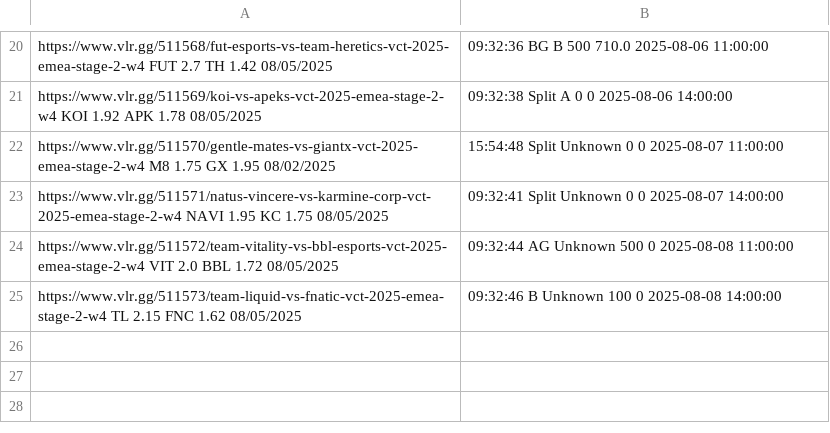
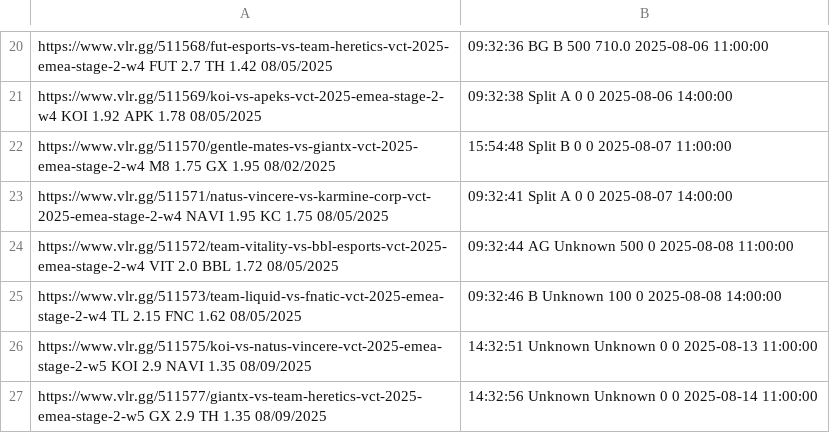
Before and after one commit to mrshmllow/platchat-backtest, a CSV file: 2498.csv, drawn as a sheet; only a part is shown, gaps mark what is left out.

```diff
--- a/2498.csv
+++ b/2498.csv
@@ -21,5 +21,7 @@ https://www.vlr.gg/511568/fut-esports-vs-team-heretics-vct-2025-emea-stage-2-w4
 https://www.vlr.gg/511569/koi-vs-apeks-vct-2025-emea-stage-2-w4	KOI	1.92	APK	1.78	08/05/2025, 09:32:38	Split	A	0	0	2025-08-06 14:00:00
-https://www.vlr.gg/511570/gentle-mates-vs-giantx-vct-2025-emea-stage-2-w4	M8	1.75	GX	1.95	08/02/2025, 15:54:48	Split	Unknown	0	0	2025-08-07 11:00:00
-https://www.vlr.gg/511571/natus-vincere-vs-karmine-corp-vct-2025-emea-stage-2-w4	NAVI	1.95	KC	1.75	08/05/2025, 09:32:41	Split	Unknown	0	0	2025-08-07 14:00:00
+https://www.vlr.gg/511570/gentle-mates-vs-giantx-vct-2025-emea-stage-2-w4	M8	1.75	GX	1.95	08/02/2025, 15:54:48	Split	B	0	0	2025-08-07 11:00:00
+https://www.vlr.gg/511571/natus-vincere-vs-karmine-corp-vct-2025-emea-stage-2-w4	NAVI	1.95	KC	1.75	08/05/2025, 09:32:41	Split	A	0	0	2025-08-07 14:00:00
 https://www.vlr.gg/511572/team-vitality-vs-bbl-esports-vct-2025-emea-stage-2-w4	VIT	2.0	BBL	1.72	08/05/2025, 09:32:44	AG	Unknown	500	0	2025-08-08 11:00:00
 https://www.vlr.gg/511573/team-liquid-vs-fnatic-vct-2025-emea-stage-2-w4	TL	2.15	FNC	1.62	08/05/2025, 09:32:46	B	Unknown	100	0	2025-08-08 14:00:00
+https://www.vlr.gg/511575/koi-vs-natus-vincere-vct-2025-emea-stage-2-w5	KOI	2.9	NAVI	1.35	08/09/2025, 14:32:51	Unknown	Unknown	0	0	2025-08-13 11:00:00
+https://www.vlr.gg/511577/giantx-vs-team-heretics-vct-2025-emea-stage-2-w5	GX	2.9	TH	1.35	08/09/2025, 14:32:56	Unknown	Unknown	0	0	2025-08-14 11:00:00
```
Also changed, not shown: 2499.csv, 2500.csv, 2 other files.
